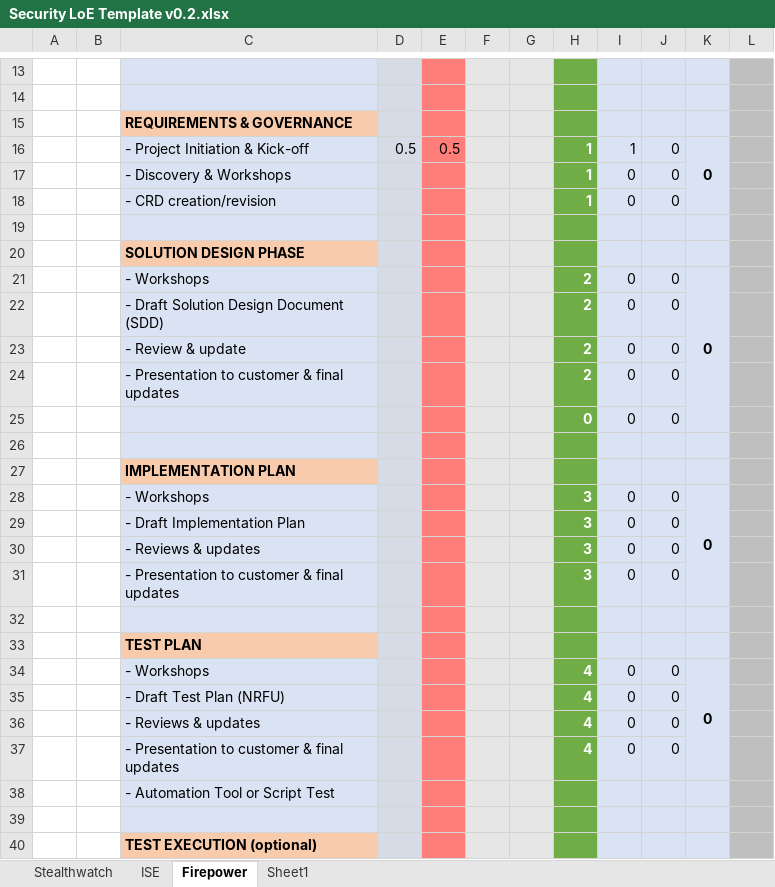
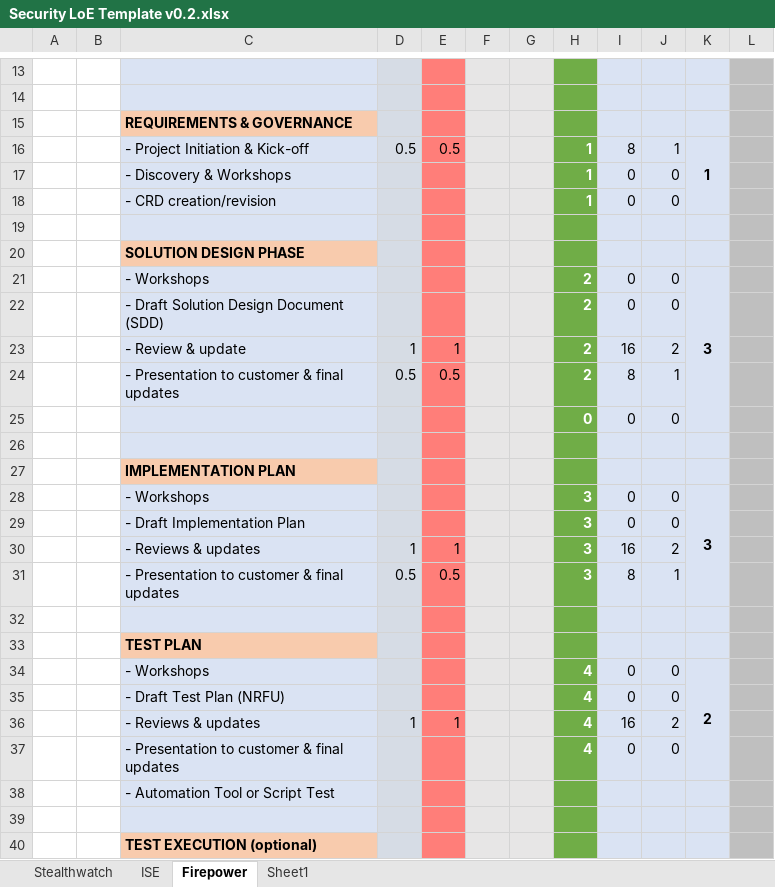
Before and after one commit to seanlopez/SecurityLoEGenerator, an Excel workbook: loesite/LoETemplate/Security LoE Template v0.2.xlsx, sheet Firepower, drawn as a sheet; only a part is shown, gaps mark what is left out; values as stored, in another font and other column widths than the file's, no borders; conditional formats and table styles not drawn; removed rows and columns are numbered as before the commit, all else as after; the diff covers the shown part only; the diff names each change by its address in the sheet, - before the commit and + after, or states it on an @@ line.

```diff
--- a/loesite/LoETemplate/Security LoE Template v0.2.xlsx (sheet Firepower)
+++ b/loesite/LoETemplate/Security LoE Template v0.2.xlsx (sheet Firepower)
-I16: 1
+I16: 8
-J16: 0
+J16: 1
-K16: 0
+K16: 1
-K21: 0
+K21: 3
-row 23:  |  | - Review & update |  |  |  |  | 2 | 0 | 0
-row 24:  |  | - Presentation to customer & final updates |  |  |  |  | 2 | 0 | 0
+row 23:  |  | - Review & update | 1 | 1 |  |  | 2 | 16 | 2
+row 24:  |  | - Presentation to customer & final updates | 0.5 | 0.5 |  |  | 2 | 8 | 1
-K28: 0
+K28: 3
-row 30:  |  | - Reviews & updates |  |  |  |  | 3 | 0 | 0
-row 31:  |  | - Presentation to customer & final updates |  |  |  |  | 3 | 0 | 0
+row 30:  |  | - Reviews & updates | 1 | 1 |  |  | 3 | 16 | 2
+row 31:  |  | - Presentation to customer & final updates | 0.5 | 0.5 |  |  | 3 | 8 | 1
-K34: 0
+K34: 2
-row 36:  |  | - Reviews & updates |  |  |  |  | 4 | 0 | 0
+row 36:  |  | - Reviews & updates | 1 | 1 |  |  | 4 | 16 | 2
```
Also changed, not shown: 11 added rows, 9 removed rows and 12 edited cells elsewhere in this sheet, sheet Stealthwatch, sheet ISE, formulas that keep their value, 8 other files.
